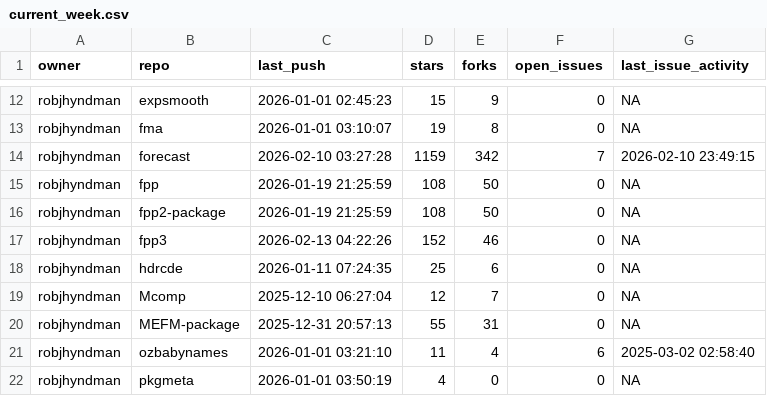
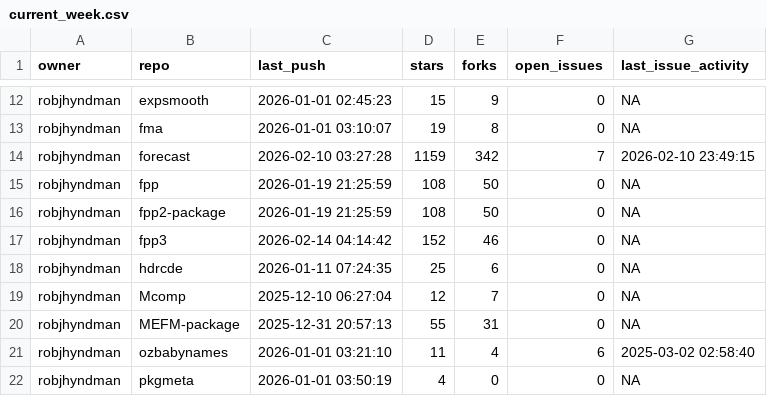
Before and after one commit to robjhyndman/gh-dashboard, a CSV file: current_week.csv, drawn as a sheet; only a part is shown, gaps mark what is left out.

```diff
--- a/current_week.csv
+++ b/current_week.csv
@@ -16,3 +16,3 @@
 "robjhyndman","fpp2-package",2026-01-19 21:25:59,108,50,0,NA
-"robjhyndman","fpp3",2026-02-13 04:22:26,152,46,0,NA
+"robjhyndman","fpp3",2026-02-14 04:14:42,152,46,0,NA
 "robjhyndman","hdrcde",2026-01-11 07:24:35,25,6,0,NA
```
